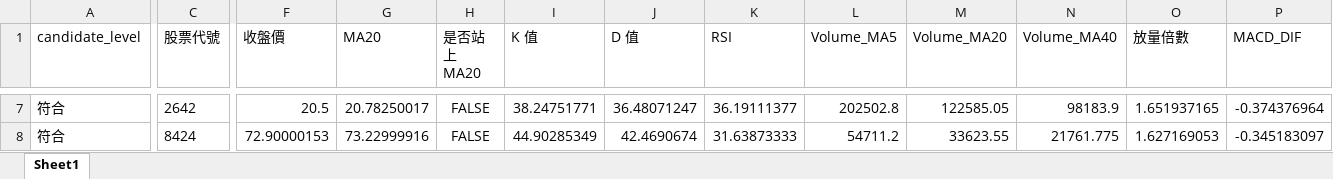
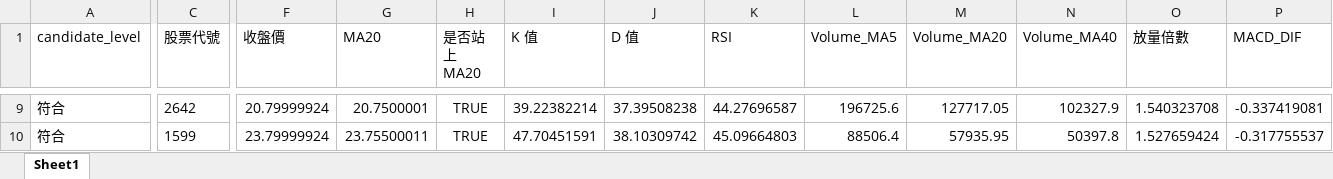
Before and after one commit to ScoppenLin/CandyTWStock, an Excel workbook: downloads/strict_candidates.xlsx, sheet Sheet1, drawn as a sheet; only a part is shown, gaps mark what is left out; values as stored, in another font and other column widths than the file's, no borders; addresses are those after the commit; the diff covers the shown part only; the diff names each change by its address in the sheet, - before the commit and + after, or states it on an @@ line.

```diff
--- a/downloads/strict_candidates.xlsx (sheet Sheet1)
+++ b/downloads/strict_candidates.xlsx (sheet Sheet1)
-F9 (收盤價): 20.5
+F9 (收盤價): 20.79999924
-G9 (MA20): 20.78250017
+G9 (MA20): 20.7500001
-H9:H10 (是否站上 MA20): FALSE
+H9:H10 (是否站上 MA20): TRUE
-I9 (K 值): 38.24751771
+I9 (K 值): 39.22382214
-J9 (D 值): 36.48071247
+J9 (D 值): 37.39508238
-K9 (RSI): 36.19111377
+K9 (RSI): 44.27696587
-L9 (Volume_MA5): 202502.8
+L9 (Volume_MA5): 196725.6
-M9 (Volume_MA20): 122585.05
+M9 (Volume_MA20): 127717.05
-N9 (Volume_MA40): 98183.9
+N9 (Volume_MA40): 102327.9
-O9 (放量倍數): 1.651937165
+O9 (放量倍數): 1.540323708
-P9 (MACD_DIF): -0.374376964
+P9 (MACD_DIF): -0.337419081
-C10 (股票代號): 8424
+C10 (股票代號): 1599
-F10 (收盤價): 72.90000153
+F10 (收盤價): 23.79999924
-G10 (MA20): 73.22999916
+G10 (MA20): 23.75500011
-I10 (K 值): 44.90285349
+I10 (K 值): 47.70451591
-J10 (D 值): 42.4690674
+J10 (D 值): 38.10309742
-K10 (RSI): 31.63873333
+K10 (RSI): 45.09664803
-L10 (Volume_MA5): 54711.2
+L10 (Volume_MA5): 88506.4
-M10 (Volume_MA20): 33623.55
+M10 (Volume_MA20): 57935.95
-N10 (Volume_MA40): 21761.775
+N10 (Volume_MA40): 50397.8
-O10 (放量倍數): 1.627169053
+O10 (放量倍數): 1.527659424
-P10 (MACD_DIF): -0.345183097
+P10 (MACD_DIF): -0.317755537
```
Also changed, not shown: 3 added rows, 1 removed row and 108 edited cells elsewhere in this sheet, downloads/screening_result.xlsx, downloads/watchlist_candidates.xlsx, 3 other files.
